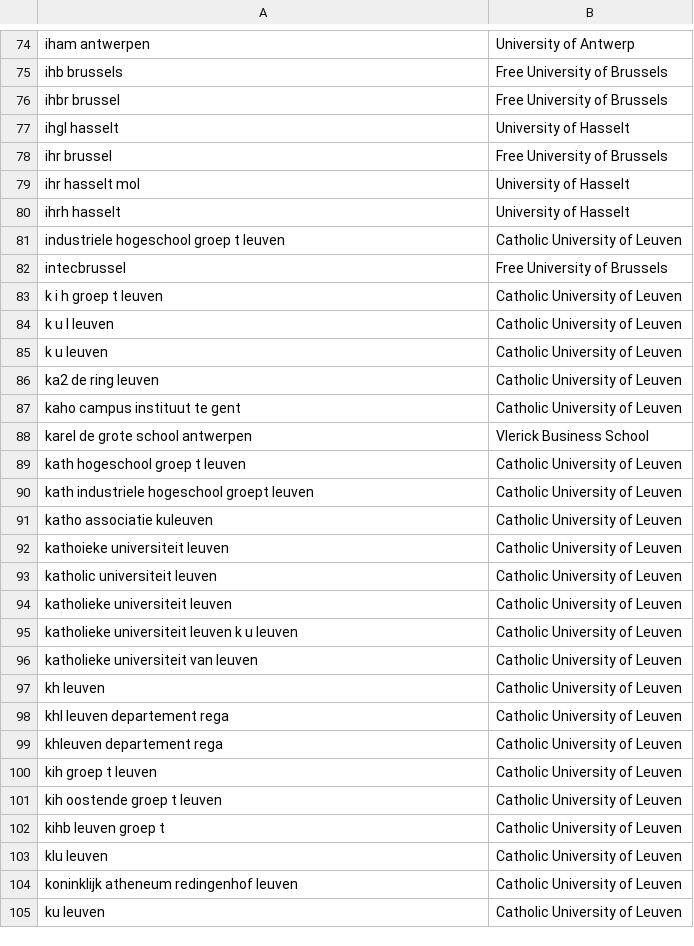
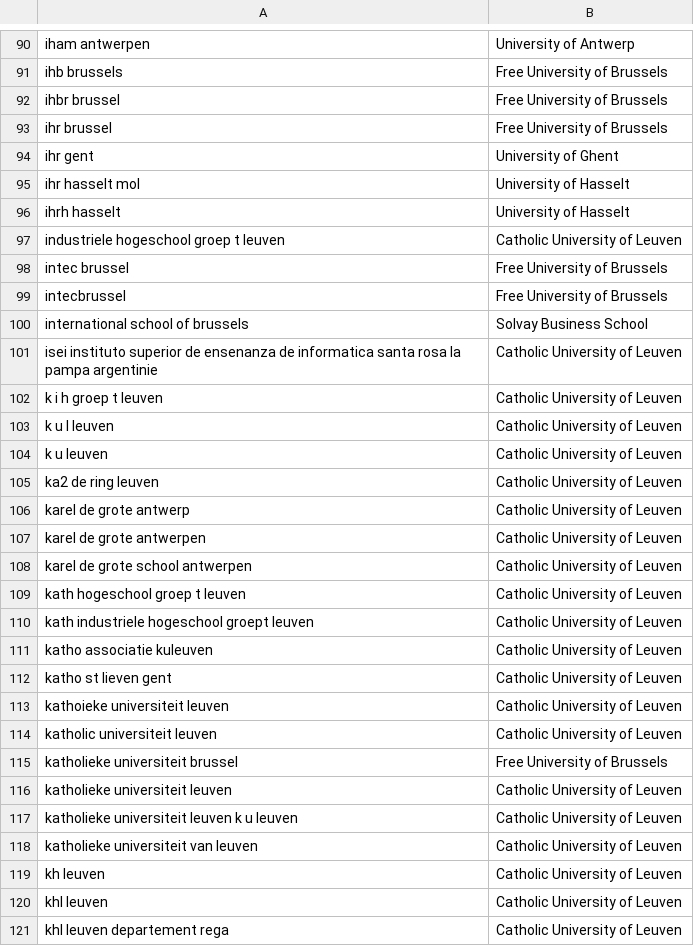
Before and after one commit to RubenPants/SemiSupervisedClustering, a TSV file: demos/projector/demo_default/metadata.tsv, drawn as a sheet; only a part is shown, gaps mark what is left out; the shorter side is filled out with more unchanged rows; the diff covers the shown part only.

```diff
--- a/demos/projector/demo_default/metadata.tsv
+++ b/demos/projector/demo_default/metadata.tsv
@@ -76,4 +92,4 @@ ihb brussels	Free University of Brussels
 ihbr brussel	Free University of Brussels
-ihgl hasselt	University of Hasselt
 ihr brussel	Free University of Brussels
+ihr gent	University of Ghent
 ihr hasselt mol	University of Hasselt
@@ -81,3 +97,6 @@ ihrh hasselt	University of Hasselt
 industriele hogeschool groep t leuven	Catholic University of Leuven
+intec brussel	Free University of Brussels
 intecbrussel	Free University of Brussels
+international school of brussels	Solvay Business School
+isei instituto superior de ensenanza de informatica santa rosa la pampa argentinie	Catholic University of Leuven
 k i h groep t leuven	Catholic University of Leuven
@@ -86,4 +105,5 @@ k u leuven	Catholic University of Leuven
 ka2 de ring leuven	Catholic University of Leuven
-kaho campus instituut te gent	Catholic University of Leuven
-karel de grote school antwerpen	Vlerick Business School
+karel de grote antwerp	Catholic University of Leuven
+karel de grote antwerpen	Catholic University of Leuven
+karel de grote school antwerpen	Catholic University of Leuven
 kath hogeschool groep t leuven	Catholic University of Leuven
@@ -91,4 +111,6 @@ kath industriele hogeschool groept leuven	Catholic University of Leuven
 katho associatie kuleuven	Catholic University of Leuven
+katho st lieven gent	Catholic University of Leuven
 kathoieke universiteit leuven	Catholic University of Leuven
 katholic universiteit leuven	Catholic University of Leuven
+katholieke universiteit brussel	Free University of Brussels
 katholieke universiteit leuven	Catholic University of Leuven
@@ -97,2 +119,3 @@ katholieke universiteit van leuven	Catholic University of Leuven
 kh leuven	Catholic University of Leuven
+khl leuven	Catholic University of Leuven
 khl leuven departement rega	Catholic University of Leuven
```
Also changed, not shown: 55 added rows, 20 removed rows and 5 edited cells elsewhere in this file, demos/projector/demo_emb_init/metadata.tsv, 18 other files.
